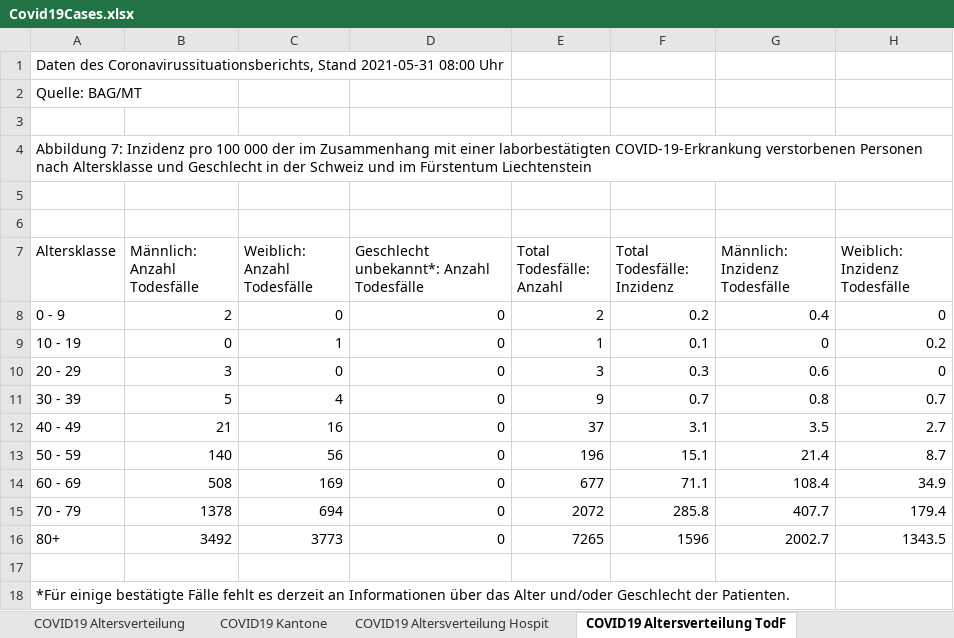
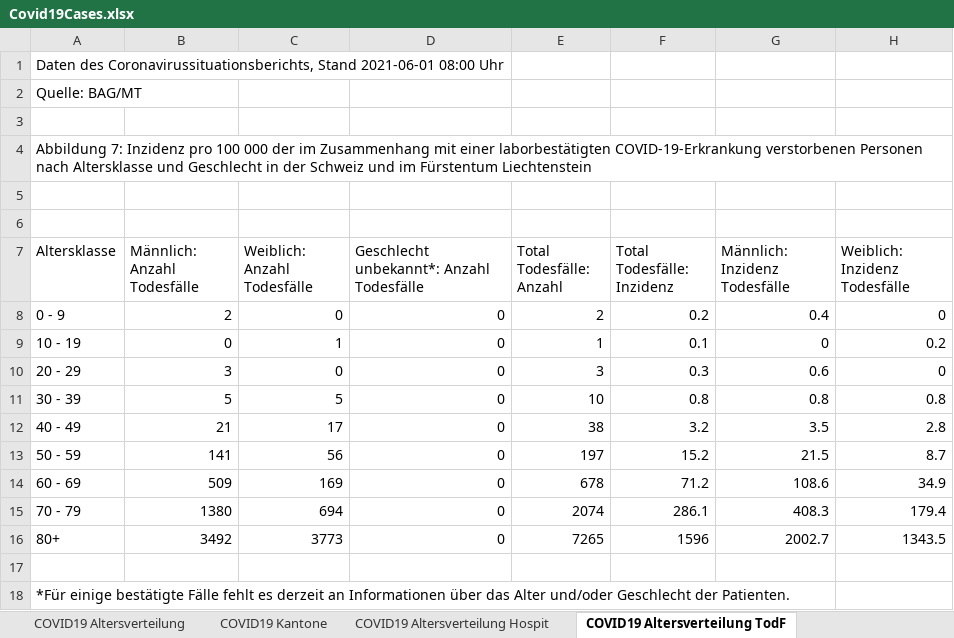
Before and after one commit to dankaufmann/f-curve, an Excel workbook: Data/Covid19Cases.xlsx, sheet COVID19 Altersverteilung TodF, drawn as a sheet; values as stored, in another font and other column widths than the file's, no borders; the diff names each change by its address in the sheet, - before the commit and + after, or states it on an @@ line.

```diff
--- a/Data/Covid19Cases.xlsx (sheet COVID19 Altersverteilung TodF)
+++ b/Data/Covid19Cases.xlsx (sheet COVID19 Altersverteilung TodF)
-A1 (Altersklasse): …Coronavirussituationsberichts, Stand 2021-05-31 08:00 Uhr
+A1 (Altersklasse): …Coronavirussituationsberichts, Stand 2021-06-01 08:00 Uhr
-C11 (Weiblich: Anzahl Todesfälle): 4
+C11 (Weiblich: Anzahl Todesfälle): 5
-E11 (Total Todesfälle: Anzahl): 9
+E11 (Total Todesfälle: Anzahl): 10
-F11 (Total Todesfälle: Inzidenz): 0.7
+F11 (Total Todesfälle: Inzidenz): 0.8
-H11 (Weiblich: Inzidenz Todesfälle): 0.7
+H11 (Weiblich: Inzidenz Todesfälle): 0.8
-C12 (Weiblich: Anzahl Todesfälle): 16
+C12 (Weiblich: Anzahl Todesfälle): 17
-E12 (Total Todesfälle: Anzahl): 37
+E12 (Total Todesfälle: Anzahl): 38
-F12 (Total Todesfälle: Inzidenz): 3.1
+F12 (Total Todesfälle: Inzidenz): 3.2
-H12 (Weiblich: Inzidenz Todesfälle): 2.7
+H12 (Weiblich: Inzidenz Todesfälle): 2.8
-B13 (Männlich: Anzahl Todesfälle): 140
+B13 (Männlich: Anzahl Todesfälle): 141
-E13 (Total Todesfälle: Anzahl): 196
+E13 (Total Todesfälle: Anzahl): 197
-F13 (Total Todesfälle: Inzidenz): 15.1
+F13 (Total Todesfälle: Inzidenz): 15.2
-G13 (Männlich: Inzidenz Todesfälle): 21.4
+G13 (Männlich: Inzidenz Todesfälle): 21.5
-B14 (Männlich: Anzahl Todesfälle): 508
+B14 (Männlich: Anzahl Todesfälle): 509
-E14 (Total Todesfälle: Anzahl): 677
+E14 (Total Todesfälle: Anzahl): 678
-F14 (Total Todesfälle: Inzidenz): 71.1
+F14 (Total Todesfälle: Inzidenz): 71.2
-G14 (Männlich: Inzidenz Todesfälle): 108.4
+G14 (Männlich: Inzidenz Todesfälle): 108.6
-B15 (Männlich: Anzahl Todesfälle): 1378
+B15 (Männlich: Anzahl Todesfälle): 1380
-E15 (Total Todesfälle: Anzahl): 2072
+E15 (Total Todesfälle: Anzahl): 2074
-F15 (Total Todesfälle: Inzidenz): 285.8
+F15 (Total Todesfälle: Inzidenz): 286.1
-G15 (Männlich: Inzidenz Todesfälle): 407.7
+G15 (Männlich: Inzidenz Todesfälle): 408.3
```
Also changed, not shown: sheet COVID19 Zahlen, sheet COVID19 Kantone, sheet COVID19 Altersverteilung, sheet COVID19 Altersverteilung Hospit, sheet COVID19 Isolation Quarantäne, Data/Covid19CasesJH.xlsx, 44 other files.
